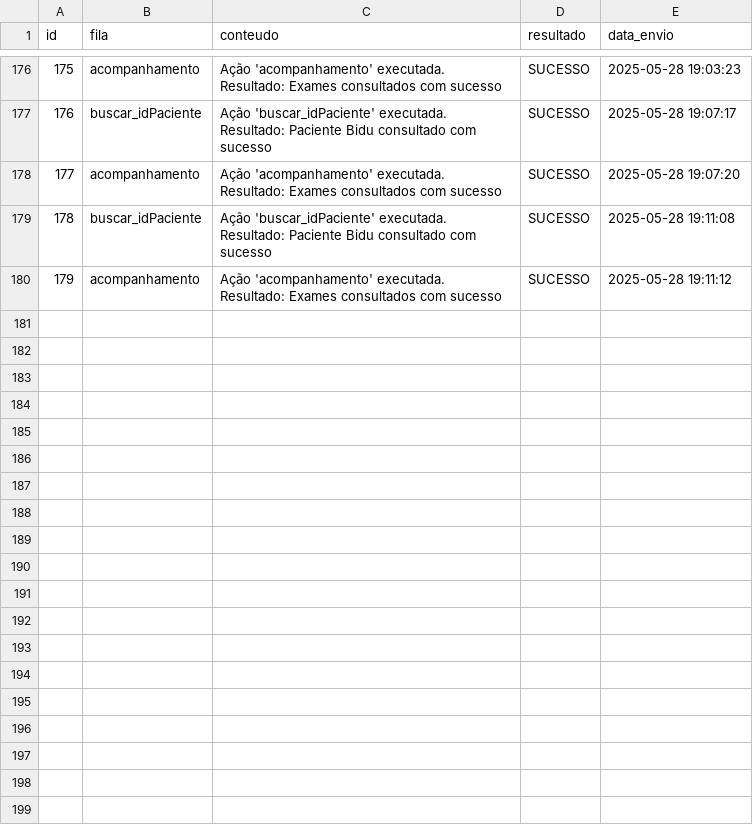
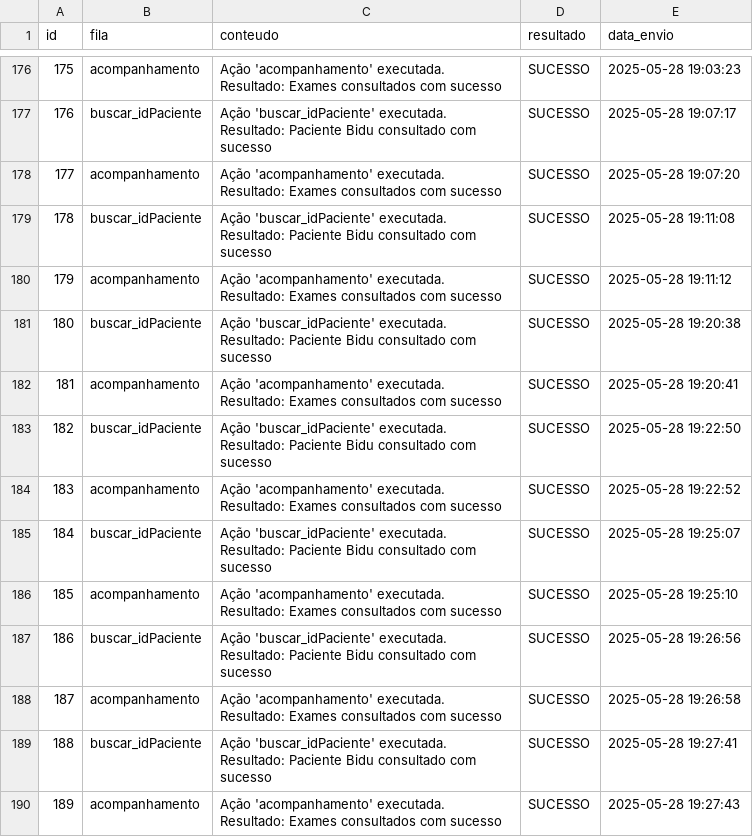
Before and after one commit to Mariah-Gomes/top_avan_banco_dados, a CSV file: mensagens_exportadas.csv, drawn as a sheet; only a part is shown, gaps mark what is left out; the diff names each change by its address in the sheet, - before the commit and + after, or states it on an @@ line.

```diff
--- a/mensagens_exportadas.csv
+++ b/mensagens_exportadas.csv
+row 181: 180 | buscar_idPaciente | Ação 'buscar_idPaciente' executada. Resultado: Paciente Bidu consultado com sucesso | SUCESSO | 2025-05-28 19:20:38
+row 182: 181 | acompanhamento | Ação 'acompanhamento' executada. Resultado: Exames consultados com sucesso | SUCESSO | 2025-05-28 19:20:41
+row 183: 182 | buscar_idPaciente | Ação 'buscar_idPaciente' executada. Resultado: Paciente Bidu consultado com sucesso | SUCESSO | 2025-05-28 19:22:50
+row 184: 183 | acompanhamento | Ação 'acompanhamento' executada. Resultado: Exames consultados com sucesso | SUCESSO | 2025-05-28 19:22:52
+row 185: 184 | buscar_idPaciente | Ação 'buscar_idPaciente' executada. Resultado: Paciente Bidu consultado com sucesso | SUCESSO | 2025-05-28 19:25:07
+row 186: 185 | acompanhamento | Ação 'acompanhamento' executada. Resultado: Exames consultados com sucesso | SUCESSO | 2025-05-28 19:25:10
+row 187: 186 | buscar_idPaciente | Ação 'buscar_idPaciente' executada. Resultado: Paciente Bidu consultado com sucesso | SUCESSO | 2025-05-28 19:26:56
+row 188: 187 | acompanhamento | Ação 'acompanhamento' executada. Resultado: Exames consultados com sucesso | SUCESSO | 2025-05-28 19:26:58
+row 189: 188 | buscar_idPaciente | Ação 'buscar_idPaciente' executada. Resultado: Paciente Bidu consultado com sucesso | SUCESSO | 2025-05-28 19:27:41
+row 190: 189 | acompanhamento | Ação 'acompanhamento' executada. Resultado: Exames consultados com sucesso | SUCESSO | 2025-05-28 19:27:43
```
Also changed, not shown: 2 other files.
